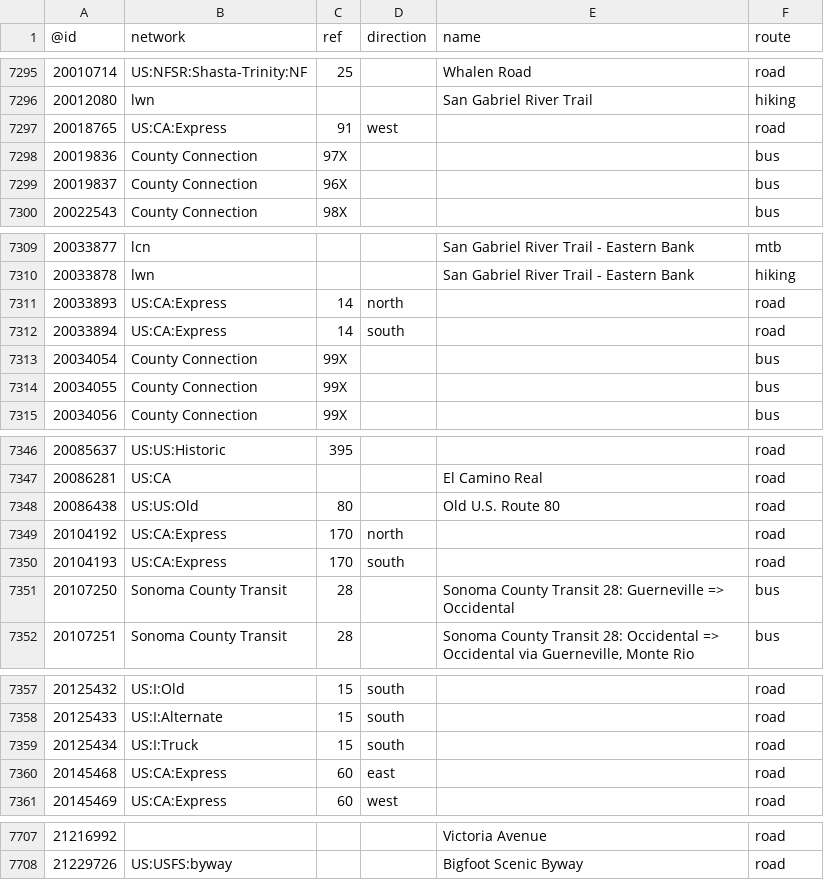
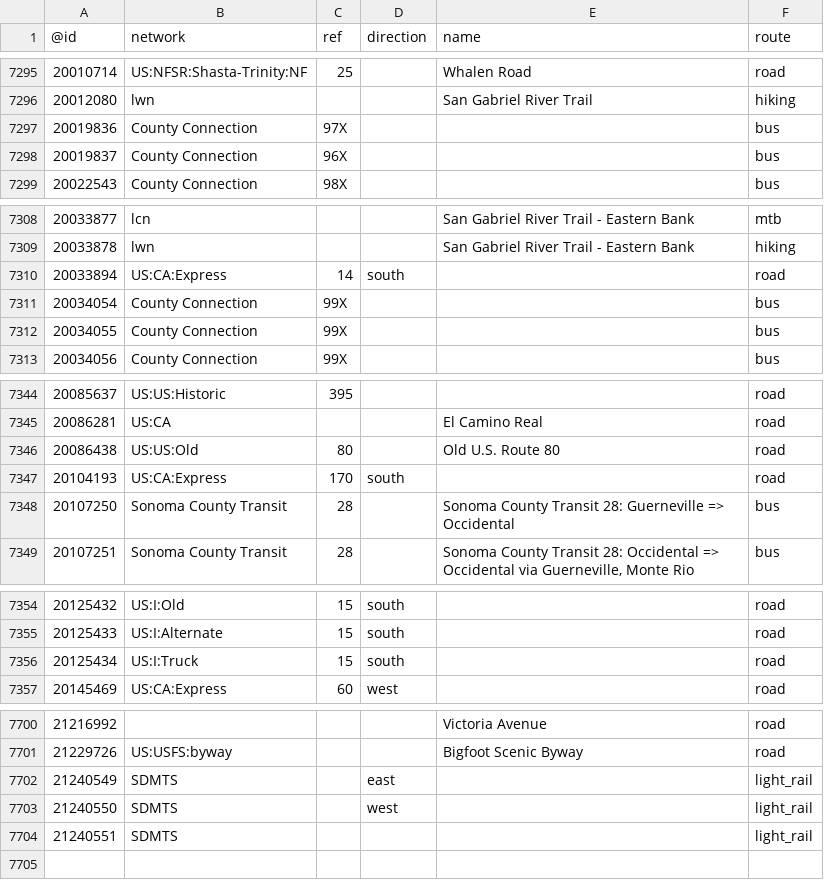
Before and after one commit to nickrsan/osm-us-route-relation-changes, a TSV file: tsv/routes_US-CA.tsv, drawn as a sheet; only a part is shown, gaps mark what is left out; the diff covers the shown part only.

```diff
--- a/tsv/routes_US-CA.tsv
+++ b/tsv/routes_US-CA.tsv
@@ -7296,3 +7296,2 @@
 20012080	lwn			San Gabriel River Trail	hiking
-20018765	US:CA:Express	91	west		road
 20019836	County Connection	97X			bus
@@ -7310,3 +7309,2 @@
 20033878	lwn			San Gabriel River Trail - Eastern Bank	hiking
-20033893	US:CA:Express	14	north		road
 20033894	US:CA:Express	14	south		road
@@ -7348,3 +7346,2 @@
 20086438	US:US:Old	80		Old U.S. Route 80	road
-20104192	US:CA:Express	170	north		road
 20104193	US:CA:Express	170	south		road
@@ -7359,3 +7356,2 @@
 20125434	US:I:Truck	15	south		road
-20145468	US:CA:Express	60	east		road
 20145469	US:CA:Express	60	west		road
@@ -7708 +7701,4 @@
 21229726	US:USFS:byway			Bigfoot Scenic Byway	road
+21240549	SDMTS		east		light_rail
+21240550	SDMTS		west		light_rail
+21240551	SDMTS				light_rail
```
Also changed, not shown: 3 removed rows and 8 edited cells elsewhere in this file, tsv/routes_US-AL.tsv, tsv/routes_US-NY.tsv, 1 other file.
